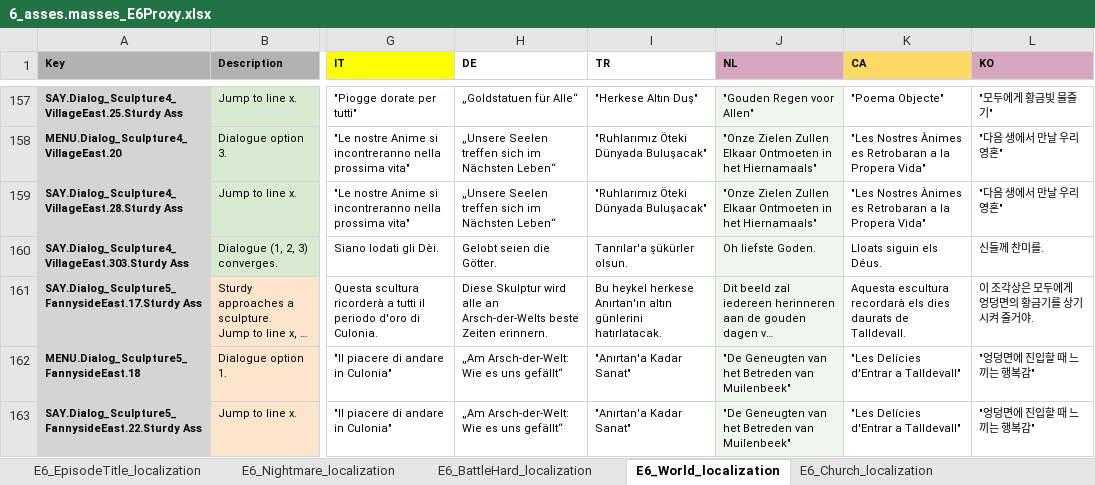
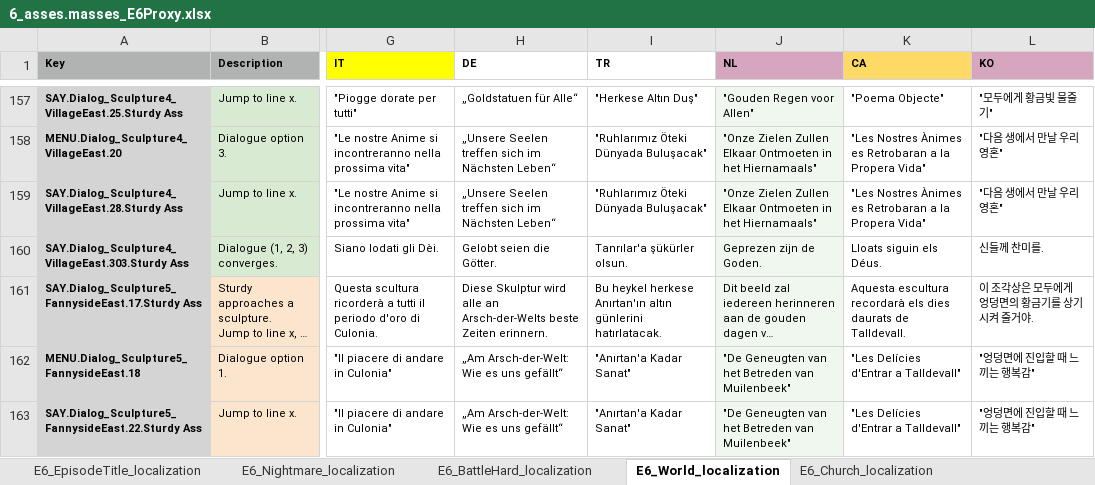
Before and after one commit to TomVDH/AM_FL_TRANS, an Excel workbook: excels/6_asses.masses_E6Proxy.xlsx, sheet E6_World_localization, drawn as a sheet; only a part is shown, gaps mark what is left out; long unchanged cells end in …; values as stored, in another font and other column widths than the file's, no borders; conditional formats not drawn; the diff names each change by its address in the sheet, - before the commit and + after, or states it on an @@ line.

```diff
--- a/excels/6_asses.masses_E6Proxy.xlsx (sheet E6_World_localization)
+++ b/excels/6_asses.masses_E6Proxy.xlsx (sheet E6_World_localization)
-J160 (NL): Oh liefste Goden.
+J160 (NL): Geprezen zijn de Goden.
```
Also changed, not shown: 3 other files.
